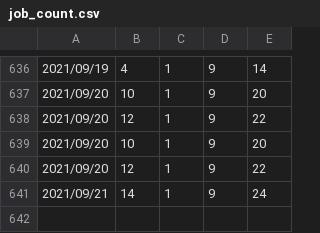
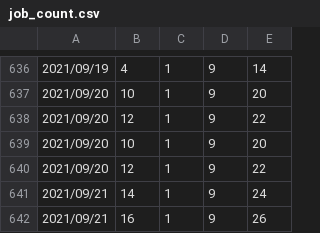
Before and after one commit to setmao/auto-search-flask-job, a CSV file: doc/job_count.csv, drawn as a sheet; only a part is shown, gaps mark what is left out; the diff names each change by its address in the sheet, - before the commit and + after, or states it on an @@ line.

```diff
--- a/doc/job_count.csv
+++ b/doc/job_count.csv
+row 642: 2021/09/21 | 16 | 1 | 9 | 26
```
Also changed, not shown: 2 other files.
